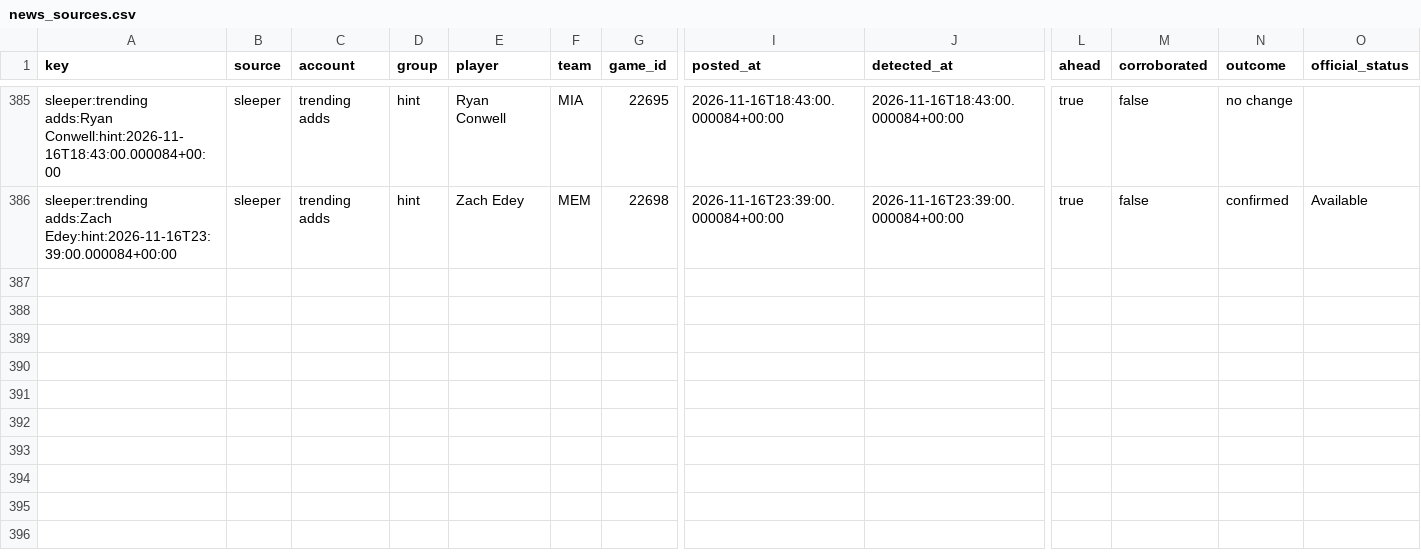
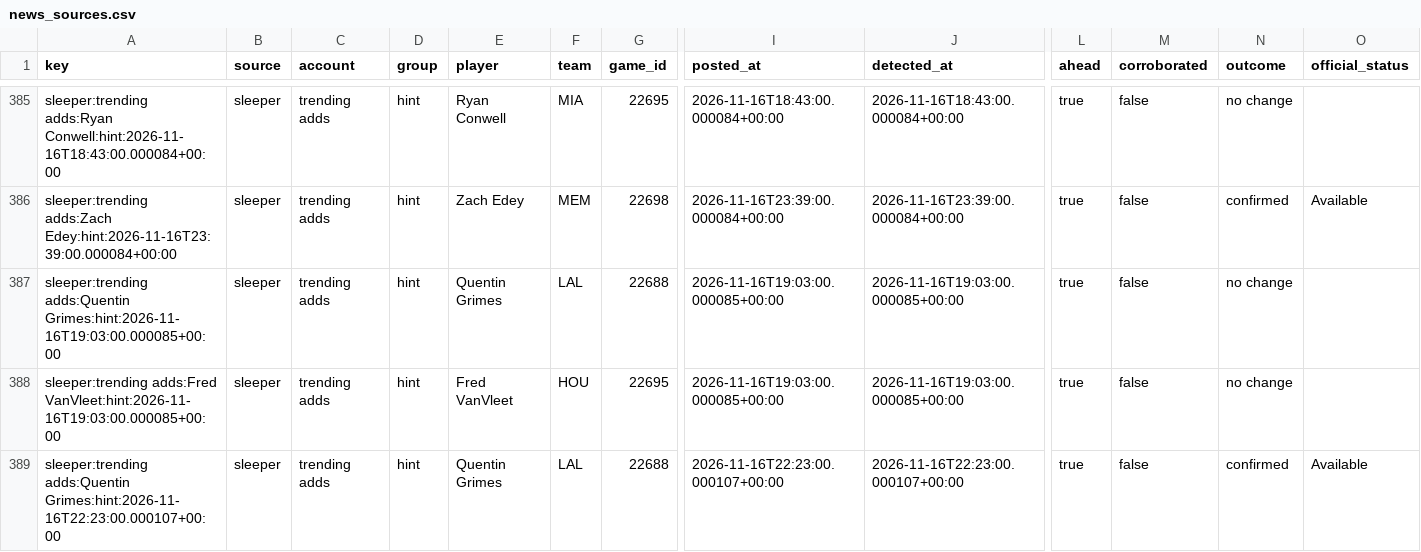
Before and after one commit to PirateKingInc/test-m11, a CSV file: ledger/news_sources.csv, drawn as a sheet; only a part is shown, gaps mark what is left out; rows hold the shown columns only; the diff names each change by its address in the sheet, - before the commit and + after, or states it on an @@ line.

```diff
--- a/ledger/news_sources.csv
+++ b/ledger/news_sources.csv
+row 387: sleeper:trending adds:Quentin Grimes:hint:2026-11-16T19:03:00.000085+00:00 | sleeper | trending adds | hint | Quentin Grimes | LAL | 22688 | 2026-11-16T19:03:00.000085+00:00 | 2026-11-16T19:03:00.000085+00:00 | true | false | no change
+row 388: sleeper:trending adds:Fred VanVleet:hint:2026-11-16T19:03:00.000085+00:00 | sleeper | trending adds | hint | Fred VanVleet | HOU | 22695 | 2026-11-16T19:03:00.000085+00:00 | 2026-11-16T19:03:00.000085+00:00 | true | false | no change
+row 389: sleeper:trending adds:Quentin Grimes:hint:2026-11-16T22:23:00.000107+00:00 | sleeper | trending adds | hint | Quentin Grimes | LAL | 22688 | 2026-11-16T22:23:00.000107+00:00 | 2026-11-16T22:23:00.000107+00:00 | true | false | confirmed | Available
```
